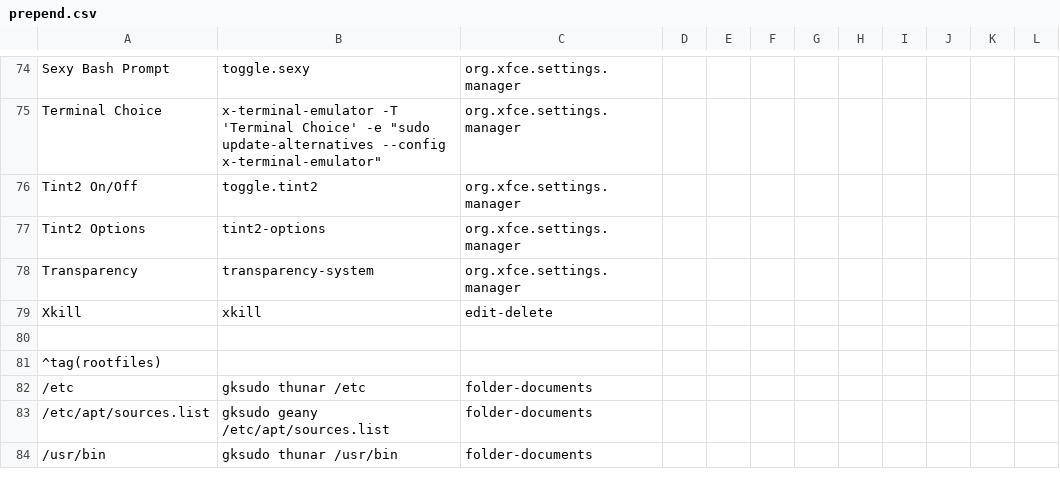
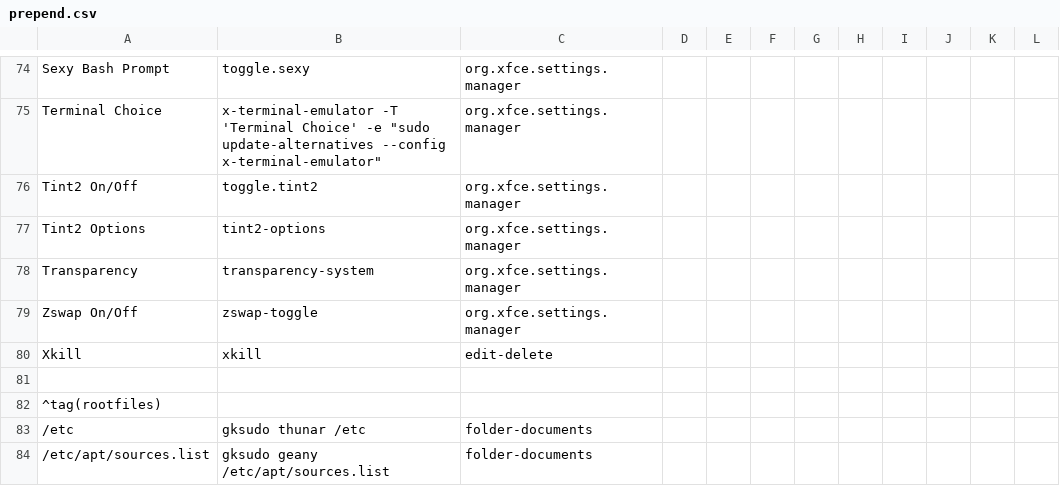
Before and after one commit to sleekmason/Lilidog-Trixie, a CSV file: config/includes.chroot_after_packages/etc/skel/.config/jgmenu/prepend.csv, drawn as a sheet; only a part is shown, gaps mark what is left out; the shorter side is filled out with more unchanged rows; the diff names each change by its address in the sheet, - before the commit and + after, or states it on an @@ line.

Commit message:
Added zswap toggle.

```diff
--- a/config/includes.chroot_after_packages/etc/skel/.config/jgmenu/prepend.csv
+++ b/config/includes.chroot_after_packages/etc/skel/.config/jgmenu/prepend.csv
+row 79: Zswap On/Off | zswap-toggle | org.xfce.settings.manager
```
Also changed, not shown: 2 other files.
